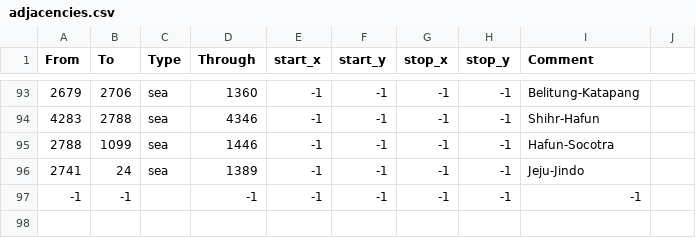
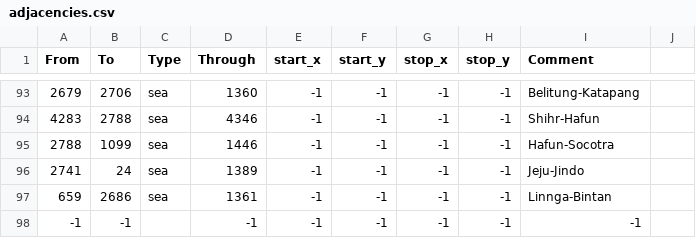
Before and after one commit to xXxJannik/Asia-Universalis, a CSV file: map/adjacencies.csv, drawn as a sheet; only a part is shown, gaps mark what is left out; the diff names each change by its address in the sheet, - before the commit and + after, or states it on an @@ line.

Commit message:
Lingga-Bintan strait

```diff
--- a/map/adjacencies.csv
+++ b/map/adjacencies.csv
+row 97: 659 | 2686 | sea | 1361 | -1 | -1 | -1 | -1 | Linnga-Bintan
```
